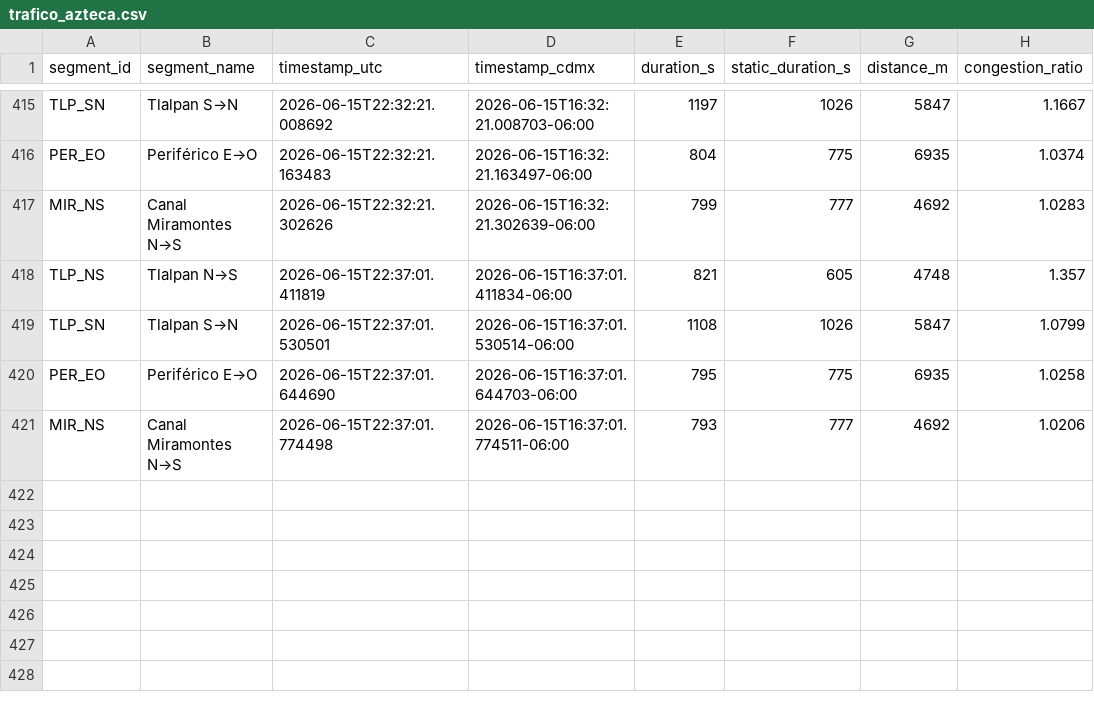
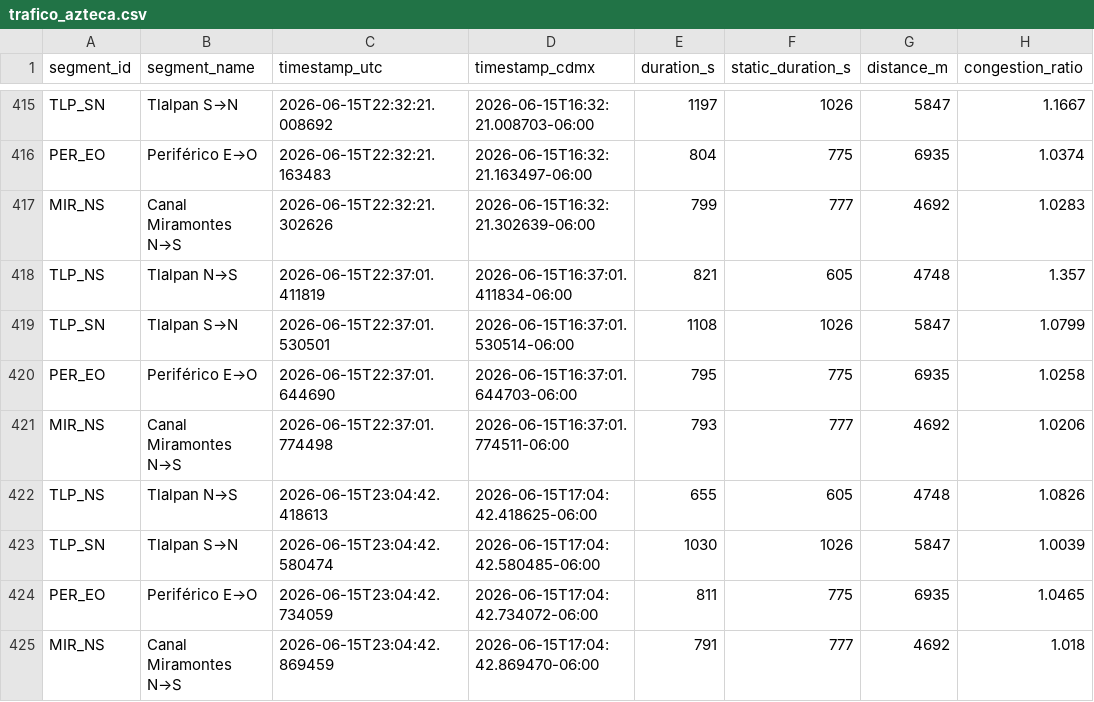
Before and after one commit to almiuxcs/trafico-azteca, a CSV file: data/trafico_azteca.csv, drawn as a sheet; only a part is shown, gaps mark what is left out; the diff names each change by its address in the sheet, - before the commit and + after, or states it on an @@ line.

```diff
--- a/data/trafico_azteca.csv
+++ b/data/trafico_azteca.csv
+row 422: TLP_NS | Tlalpan N→S | 2026-06-15T23:04:42.418613 | 2026-06-15T17:04:42.418625-06:00 | 655 | 605 | 4748 | 1.0826
+row 423: TLP_SN | Tlalpan S→N | 2026-06-15T23:04:42.580474 | 2026-06-15T17:04:42.580485-06:00 | 1030 | 1026 | 5847 | 1.0039
+row 424: PER_EO | Periférico E→O | 2026-06-15T23:04:42.734059 | 2026-06-15T17:04:42.734072-06:00 | 811 | 775 | 6935 | 1.0465
+row 425: MIR_NS | Canal Miramontes N→S | 2026-06-15T23:04:42.869459 | 2026-06-15T17:04:42.869470-06:00 | 791 | 777 | 4692 | 1.018
```
